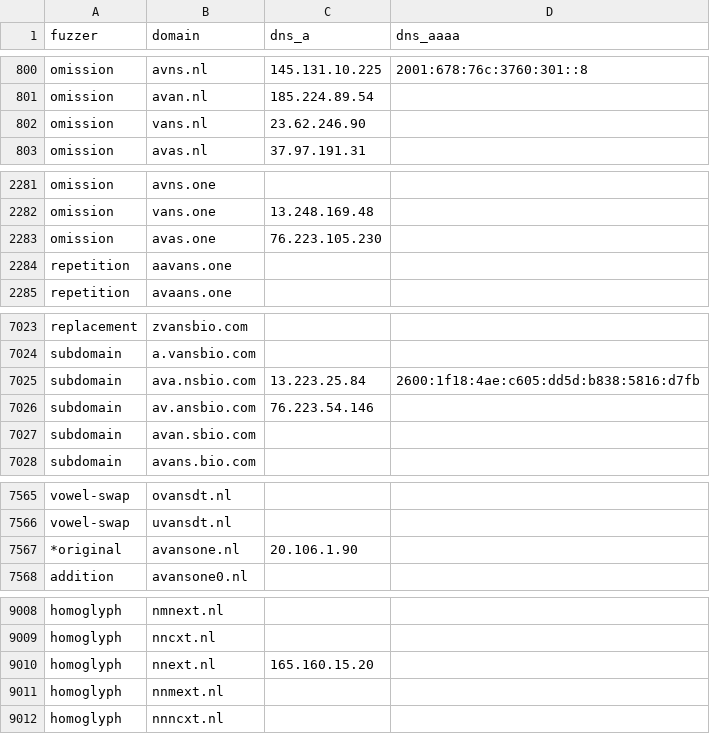
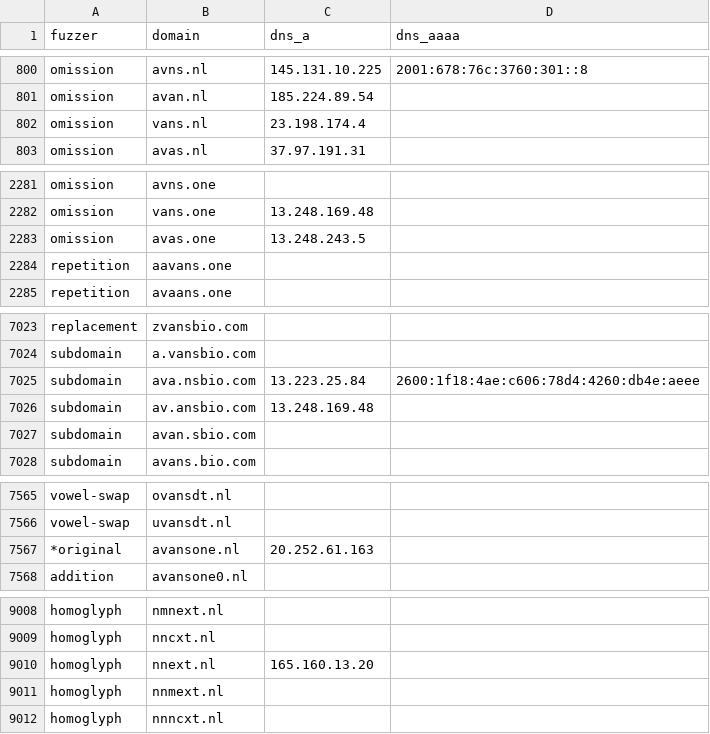
Before and after one commit to kqlen/Lists, a CSV file: DNSTWIST/data/dnstwist_all.csv, drawn as a sheet; only a part is shown, gaps mark what is left out; the diff covers the shown part only.

```diff
--- a/DNSTWIST/data/dnstwist_all.csv
+++ b/DNSTWIST/data/dnstwist_all.csv
@@ -801,3 +801,3 @@ omission,avns.nl,145.131.10.225,2001:678:76c:3760:301::8
 omission,avan.nl,185.224.89.54,
-omission,vans.nl,23.62.246.90,
+omission,vans.nl,23.198.174.4,
 omission,avas.nl,37.97.191.31,
@@ -2282,3 +2282,3 @@ omission,avns.one,,
 omission,vans.one,13.248.169.48,
-omission,avas.one,76.223.105.230,
+omission,avas.one,13.248.243.5,
 repetition,aavans.one,,
@@ -7024,4 +7024,4 @@ replacement,zvansbio.com,,
 subdomain,a.vansbio.com,,
-subdomain,ava.nsbio.com,13.223.25.84,2600:1f18:4ae:c605:dd5d:b838:5816:d7fb
-subdomain,av.ansbio.com,76.223.54.146,
+subdomain,ava.nsbio.com,13.223.25.84,2600:1f18:4ae:c606:78d4:4260:db4e:aeee
+subdomain,av.ansbio.com,13.248.169.48,
 subdomain,avan.sbio.com,,
@@ -7566,3 +7566,3 @@ vowel-swap,ovansdt.nl,
 vowel-swap,uvansdt.nl,
-*original,avansone.nl,20.106.1.90,
+*original,avansone.nl,20.252.61.163,
 addition,avansone0.nl,,
@@ -9009,3 +9009,3 @@ homoglyph,nmnext.nl,,
 homoglyph,nncxt.nl,,
-homoglyph,nnext.nl,165.160.15.20,
+homoglyph,nnext.nl,165.160.13.20,
 homoglyph,nnmext.nl,,
```
Also changed, not shown: 1 added row, 1 removed row, 5 moved rows and 3 edited cells elsewhere in this file.
